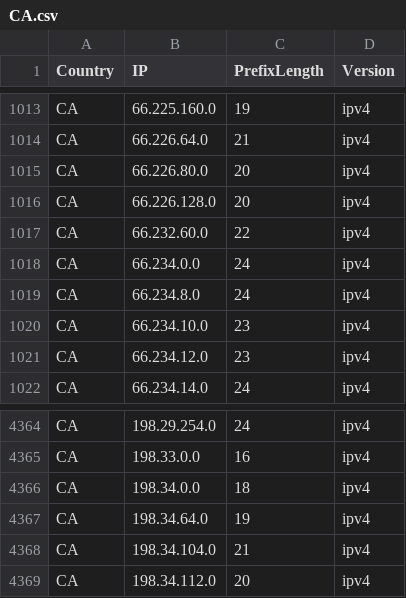
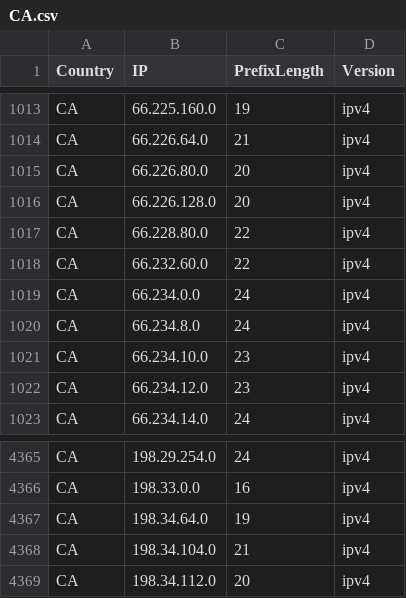
Before and after one commit to Palasito/Official-IANA-IP-blocks, a CSV file: CSV/IPV4/CA.csv, drawn as a sheet; only a part is shown, gaps mark what is left out; removed rows and columns are numbered as before the commit, all else as after; the diff names each change by its address in the sheet, - before the commit and + after, or states it on an @@ line.

```diff
--- a/CSV/IPV4/CA.csv
+++ b/CSV/IPV4/CA.csv
+row 1017: CA | 66.228.80.0 | 22 | ipv4
-row 4366: CA | 198.34.0.0 | 18 | ipv4
```
Also changed, not shown: CSV/IPV4/EG.csv, CSV/IPV6/US.csv, 23 other files.
